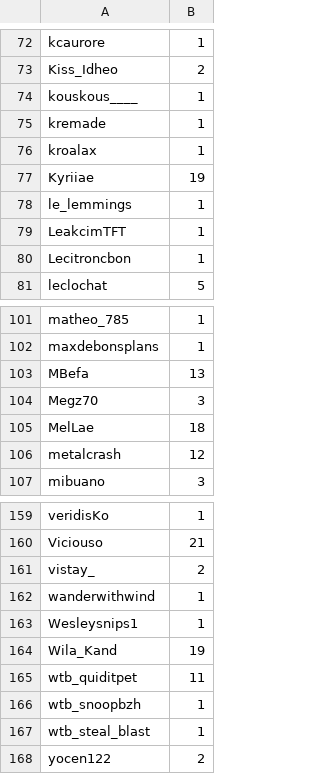
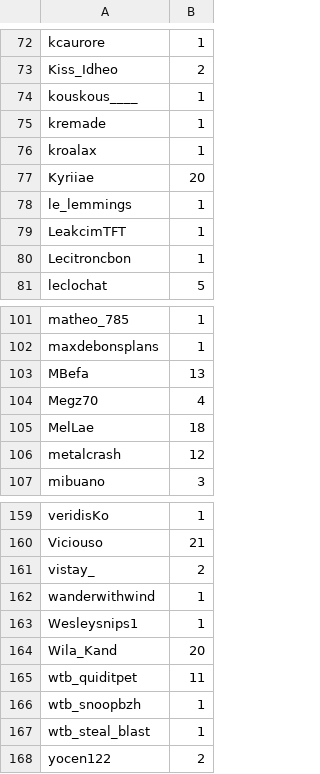
Before and after one commit to merciraph/Giveaway, a CSV file: data/test.csv, drawn as a sheet; only a part is shown, gaps mark what is left out.

Commit message:
Synchro 26/11/2026 - 21:21

```diff
--- a/data/test.csv
+++ b/data/test.csv
@@ -76,3 +76,3 @@ kremade,1
 kroalax,1
-Kyriiae,19
+Kyriiae,20
 le_lemmings,1
@@ -103,3 +103,3 @@ maxdebonsplans,1
 MBefa,13
-Megz70,3
+Megz70,4
 MelLae,18
@@ -163,3 +163,3 @@ wanderwithwind,1
 Wesleysnips1,1
-Wila_Kand,19
+Wila_Kand,20
 wtb_quiditpet,11
```
